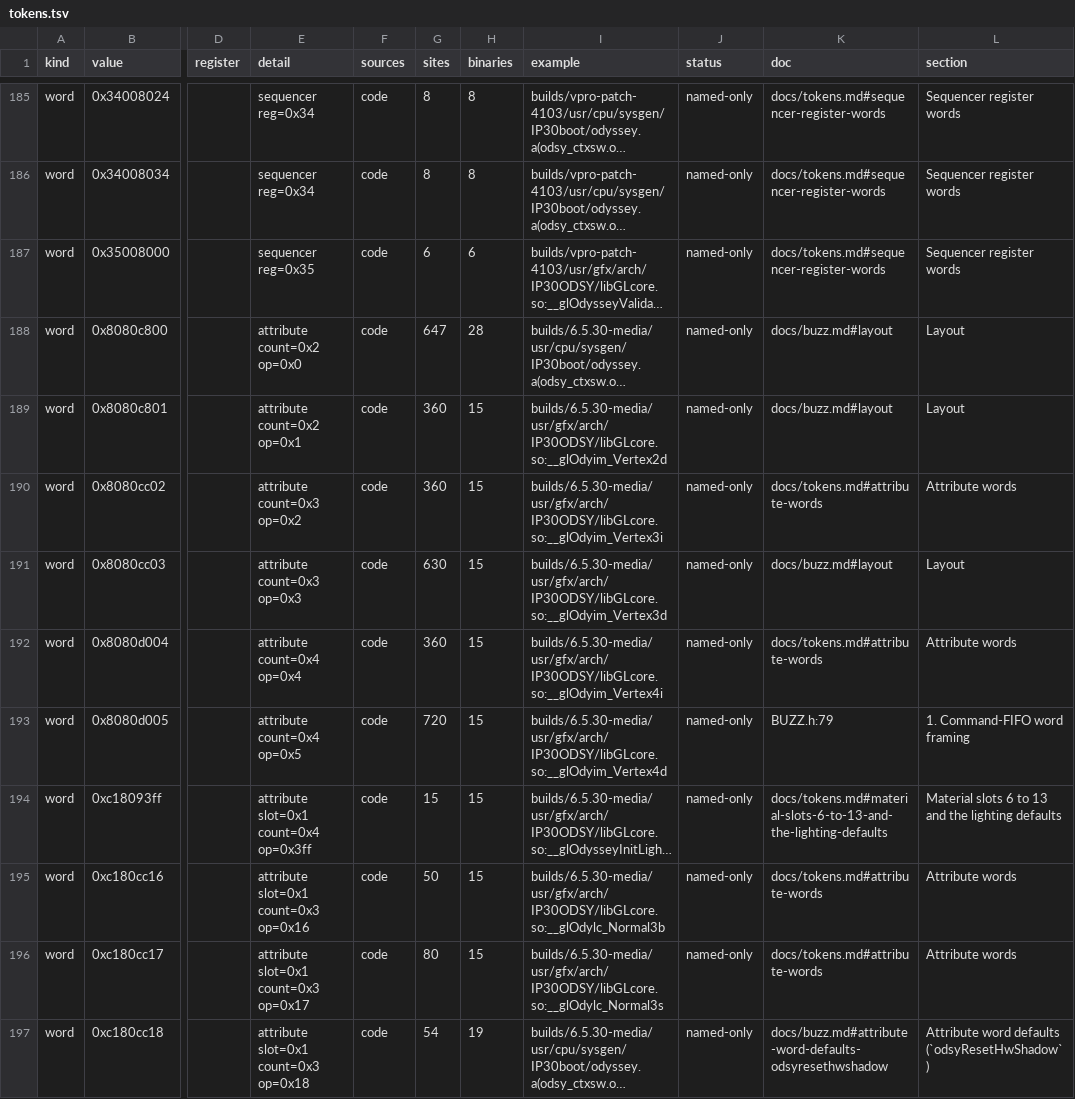
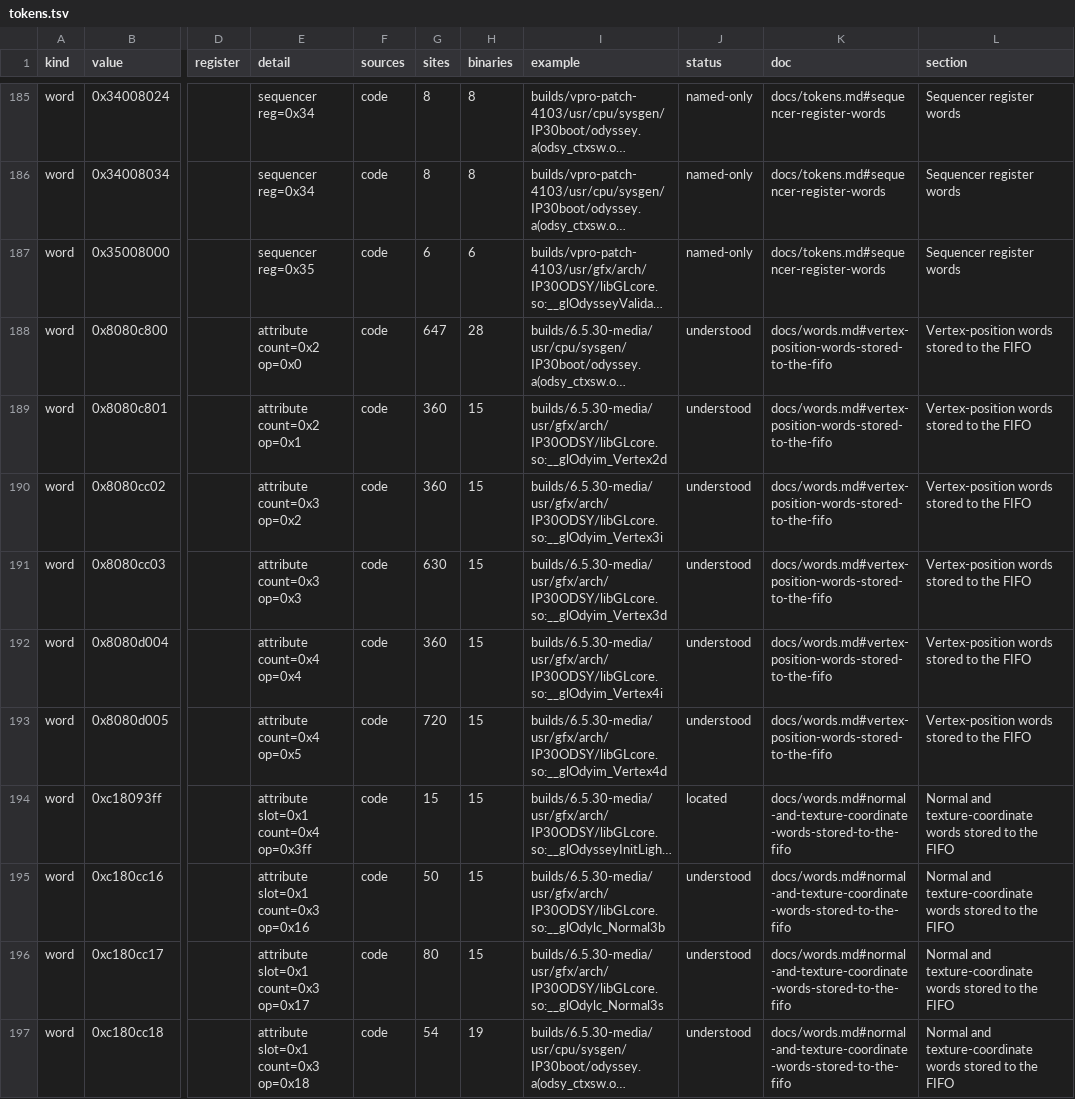
Before and after one commit to jamesbraid/odsy, a TSV file: docs/inventory/tokens.tsv, drawn as a sheet; only a part is shown, gaps mark what is left out; long unchanged cells end in …; the diff covers the shown part only; the diff names each change by its address in the sheet, - before the commit and + after, or states it on an @@ line.

Commit message:
docs: read the attribute and material command words one by one
The per-vertex attribute words were listed in grouped tables whose rows
shared one shape, so the inventory capped them. Each position, normal,
texture-coordinate, colour, index, scratch-colour and material word now
has its own entry with its operand count, the routines that build it in
libGLcore or the kernel, and what that evidence shows. The slots whose
role the code does not reveal are recorded as located, not guessed.

```diff
--- a/docs/inventory/tokens.tsv
+++ b/docs/inventory/tokens.tsv
-J188:J193 (status): named-only
+J188:J193 (status): understood
-K188:K189 (doc): docs/buzz.md#layout
+K188:K189 (doc): docs/words.md#vertex-position-words-stored-to-the-fifo
-L188:L189 (section): Layout
+L188:L189 (section): Vertex-position words stored to the FIFO
-K190 (doc): docs/tokens.md#attribute-words
+K190 (doc): docs/words.md#vertex-position-words-stored-to-the-fifo
-L190 (section): Attribute words
+L190 (section): Vertex-position words stored to the FIFO
-K191 (doc): docs/buzz.md#layout
+K191 (doc): docs/words.md#vertex-position-words-stored-to-the-fifo
-L191 (section): Layout
+L191 (section): Vertex-position words stored to the FIFO
-K192 (doc): docs/tokens.md#attribute-words
+K192 (doc): docs/words.md#vertex-position-words-stored-to-the-fifo
-L192 (section): Attribute words
+L192 (section): Vertex-position words stored to the FIFO
-K193 (doc): BUZZ.h:79
+K193 (doc): docs/words.md#vertex-position-words-stored-to-the-fifo
-L193 (section): 1. Command-FIFO word framing
+L193 (section): Vertex-position words stored to the FIFO
-J194 (status): named-only
+J194 (status): located
-K194 (doc): docs/tokens.md#material-slots-6-to-13-and-the-lighting-defaults
+K194 (doc): docs/words.md#normal-and-texture-coordinate-words-stored-to-the-fifo
-L194 (section): Material slots 6 to 13 and the lighting defaults
+L194 (section): Normal and texture-coordinate words stored to the FIFO
-J195:J197 (status): named-only
+J195:J197 (status): understood
-K195:K196 (doc): docs/tokens.md#attribute-words
+K195:K196 (doc): docs/words.md#normal-and-texture-coordinate-words-stored-to-the-fifo
-L195:L196 (section): Attribute words
+L195:L196 (section): Normal and texture-coordinate words stored to the FIFO
-K197 (doc): docs/buzz.md#attribute-word-defaults-odsyresethwshadow
+K197 (doc): docs/words.md#normal-and-texture-coordinate-words-stored-to-the-fifo
-L197 (section): Attribute word defaults (`odsyResetHwShadow`)
+L197 (section): Normal and texture-coordinate words stored to the FIFO
```
Also changed, not shown: 170 edited cells elsewhere in this file, docs/inventory/summary.tsv, 2 other files.
